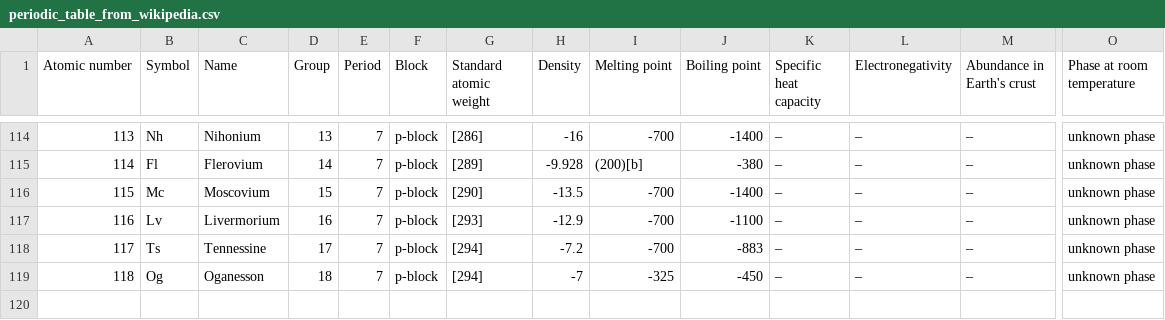
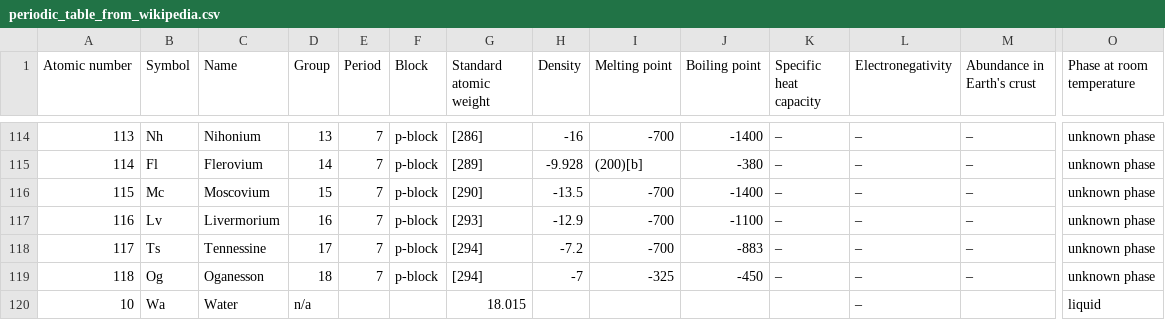
Before and after one commit to gordondowns/cs224w-project, a CSV file: data/raw/periodic_table_from_wikipedia.csv, drawn as a sheet; only a part is shown, gaps mark what is left out; rows hold the shown columns only; the diff names each change by its address in the sheet, - before the commit and + after, or states it on an @@ line.

```diff
--- a/data/raw/periodic_table_from_wikipedia.csv
+++ b/data/raw/periodic_table_from_wikipedia.csv
+row 120: 10 | Wa | Water | n/a |  |  | 18.015 |  |  |  |  | – |  | liquid
```
Also changed, not shown: 3 other files.
